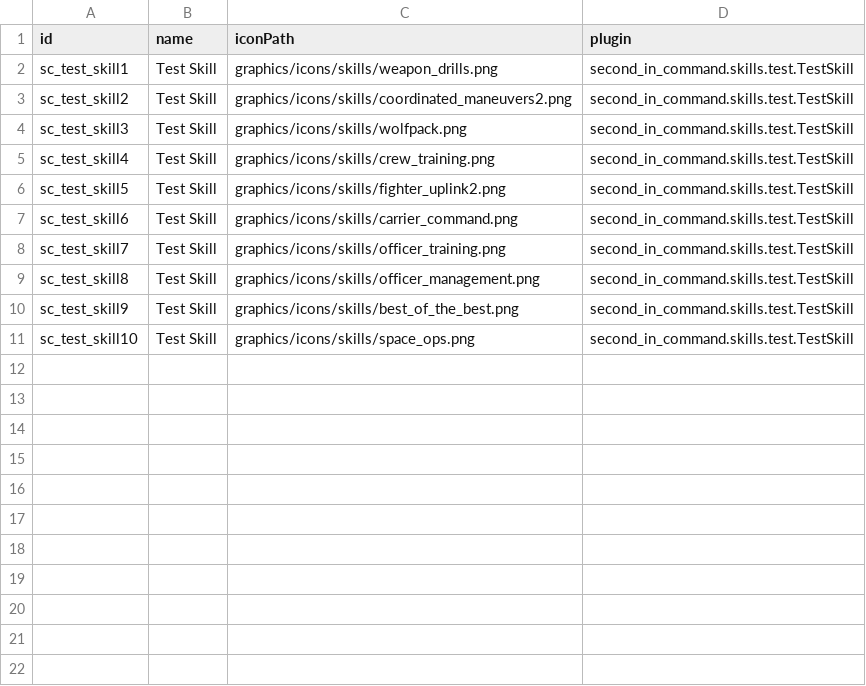
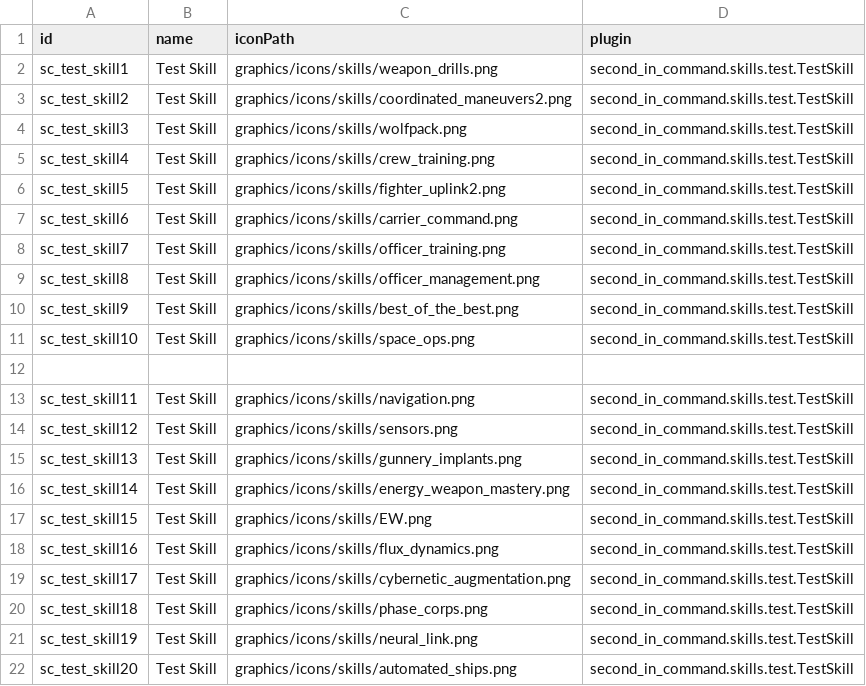
Before and after one commit to Lukas22041/SecondInCommand, a CSV file: data/config/secondInCommand/SCSkills.csv, drawn as a sheet; the diff names each change by its address in the sheet, - before the commit and + after, or states it on an @@ line.

```diff
--- a/data/config/secondInCommand/SCSkills.csv
+++ b/data/config/secondInCommand/SCSkills.csv
+row 12: (empty)
+row 13: sc_test_skill11 | Test Skill | graphics/icons/skills/navigation.png | second_in_command.skills.test.TestSkill
+row 14: sc_test_skill12 | Test Skill | graphics/icons/skills/sensors.png | second_in_command.skills.test.TestSkill
+row 15: sc_test_skill13 | Test Skill | graphics/icons/skills/gunnery_implants.png | second_in_command.skills.test.TestSkill
+row 16: sc_test_skill14 | Test Skill | graphics/icons/skills/energy_weapon_mastery.png | second_in_command.skills.test.TestSkill
+row 17: sc_test_skill15 | Test Skill | graphics/icons/skills/EW.png | second_in_command.skills.test.TestSkill
+row 18: sc_test_skill16 | Test Skill | graphics/icons/skills/flux_dynamics.png | second_in_command.skills.test.TestSkill
+row 19: sc_test_skill17 | Test Skill | graphics/icons/skills/cybernetic_augmentation.png | second_in_command.skills.test.TestSkill
+row 20: sc_test_skill18 | Test Skill | graphics/icons/skills/phase_corps.png | second_in_command.skills.test.TestSkill
+row 21: sc_test_skill19 | Test Skill | graphics/icons/skills/neural_link.png | second_in_command.skills.test.TestSkill
+row 22: sc_test_skill20 | Test Skill | graphics/icons/skills/automated_ships.png | second_in_command.skills.test.TestSkill
```
Also changed, not shown: data/config/secondInCommand/SCAptitudes.csv, 6 other files.
